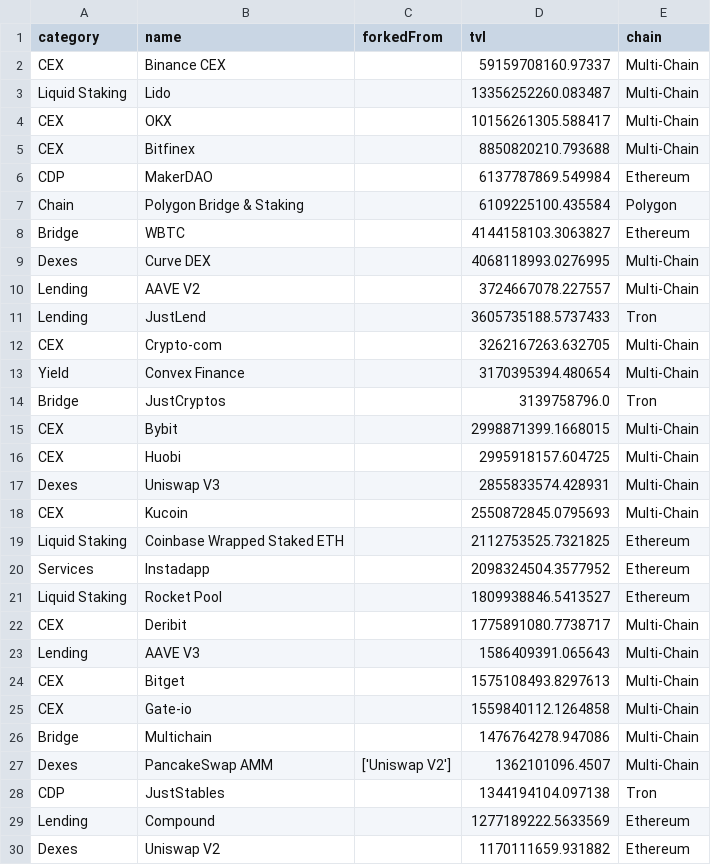
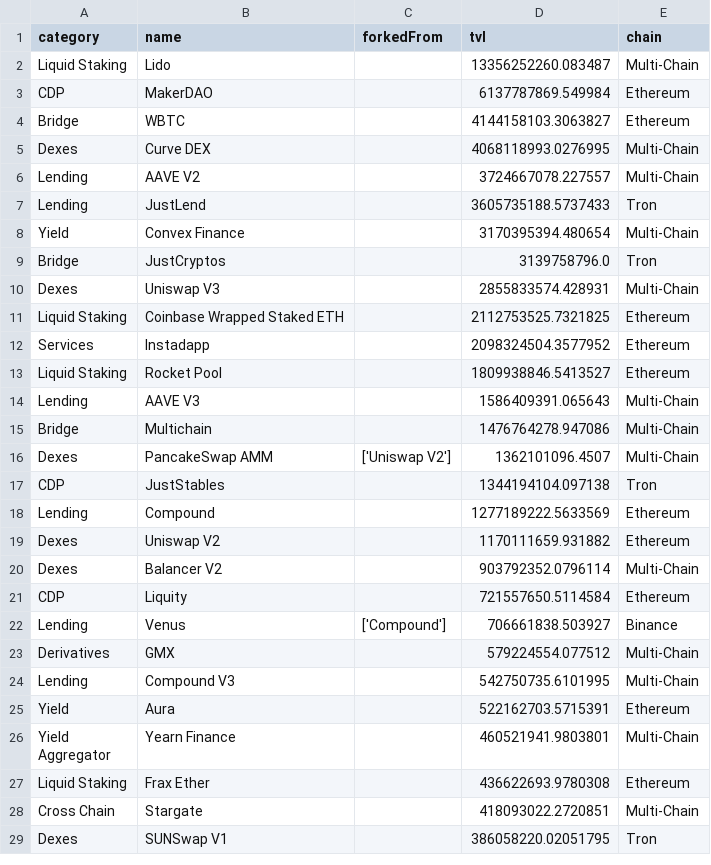
Before and after one commit to johngriffin/web3-protocol-diversity, a CSV file: protocols_all_small.csv, drawn as a sheet; only a part is shown; the shorter side is filled out with more unchanged rows; the diff covers the shown part only; the diff names each change by its address in the sheet, - before the commit and + after, or states it on an @@ line.

Commit message:
v1 - analysis on number of unique protocols by TVL by category

```diff
--- a/protocols_all_small.csv
+++ b/protocols_all_small.csv
-row 2: CEX | Binance CEX |  | 59159708160.97337 | Multi-Chain
-row 4: CEX | OKX |  | 10156261305.588417 | Multi-Chain
-row 5: CEX | Bitfinex |  | 8850820210.793688 | Multi-Chain
-row 7: Chain | Polygon Bridge & Staking |  | 6109225100.435584 | Polygon
-row 12: CEX | Crypto-com |  | 3262167263.632705 | Multi-Chain
-row 15: CEX | Bybit |  | 2998871399.1668015 | Multi-Chain
-row 16: CEX | Huobi |  | 2995918157.604725 | Multi-Chain
-row 18: CEX | Kucoin |  | 2550872845.0795693 | Multi-Chain
-row 22: CEX | Deribit |  | 1775891080.7738717 | Multi-Chain
-row 24: CEX | Bitget |  | 1575108493.8297613 | Multi-Chain
-row 25: CEX | Gate-io |  | 1559840112.1264858 | Multi-Chain
```
Also changed, not shown: 22 removed rows elsewhere in this file, forks_by_protocol.csv, forks_summary.csv, 4 other files.
